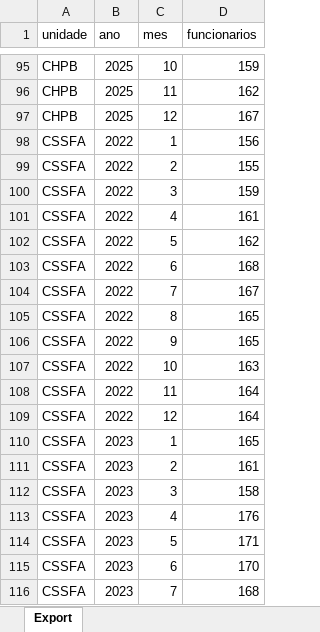
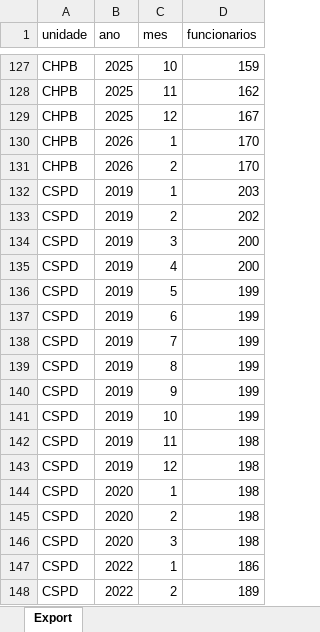
Before and after one commit to transparencia-mg/funcionarios-fhemig, an Excel workbook: upload/funcionarios-2025.xlsx, sheet Export, drawn as a sheet; only a part is shown, gaps mark what is left out; the shorter side is filled out with more unchanged rows; values as stored, in another font and other column widths than the file's, no borders; the diff covers the shown part only; the diff names each change by its address in the sheet, - before the commit and + after, or states it on an @@ line.

Commit message:
Atualizando dados de 2019 a fevereiro de 2026

```diff
--- a/upload/funcionarios-2025.xlsx (sheet Export)
+++ b/upload/funcionarios-2025.xlsx (sheet Export)
+row 130: CHPB | 2026 | 1 | 170
+row 131: CHPB | 2026 | 2 | 170
+row 132: CSPD | 2019 | 1 | 203
+row 133: CSPD | 2019 | 2 | 202
+row 134: CSPD | 2019 | 3 | 200
+row 135: CSPD | 2019 | 4 | 200
+row 136: CSPD | 2019 | 5 | 199
+row 137: CSPD | 2019 | 6 | 199
+row 138: CSPD | 2019 | 7 | 199
+row 139: CSPD | 2019 | 8 | 199
+row 140: CSPD | 2019 | 9 | 199
+row 141: CSPD | 2019 | 10 | 199
+row 142: CSPD | 2019 | 11 | 198
+row 143: CSPD | 2019 | 12 | 198
+row 144: CSPD | 2020 | 1 | 198
+row 145: CSPD | 2020 | 2 | 198
+row 146: CSPD | 2020 | 3 | 198
+row 147: CSPD | 2022 | 1 | 186
+row 148: CSPD | 2022 | 2 | 189
```
Also changed, not shown: 317 added rows and 10 removed rows elsewhere in this sheet.
